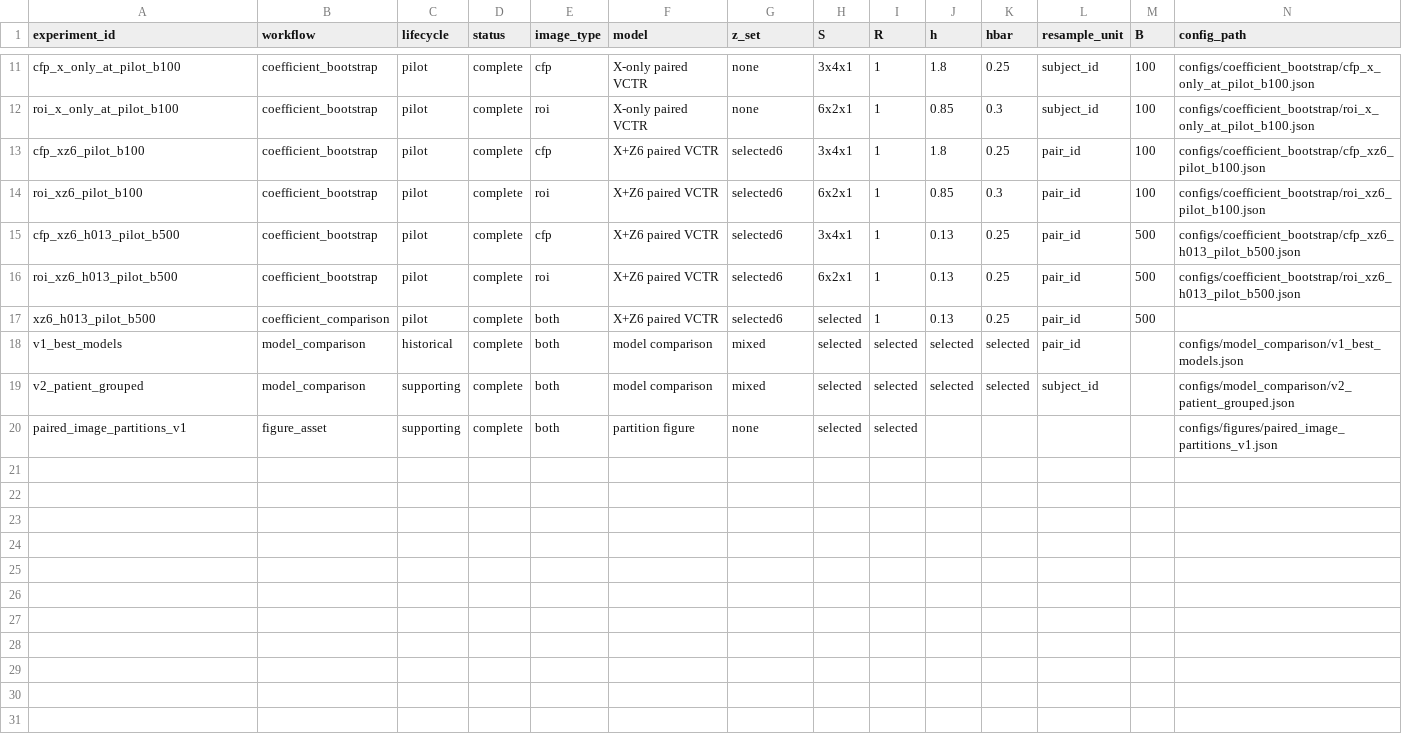
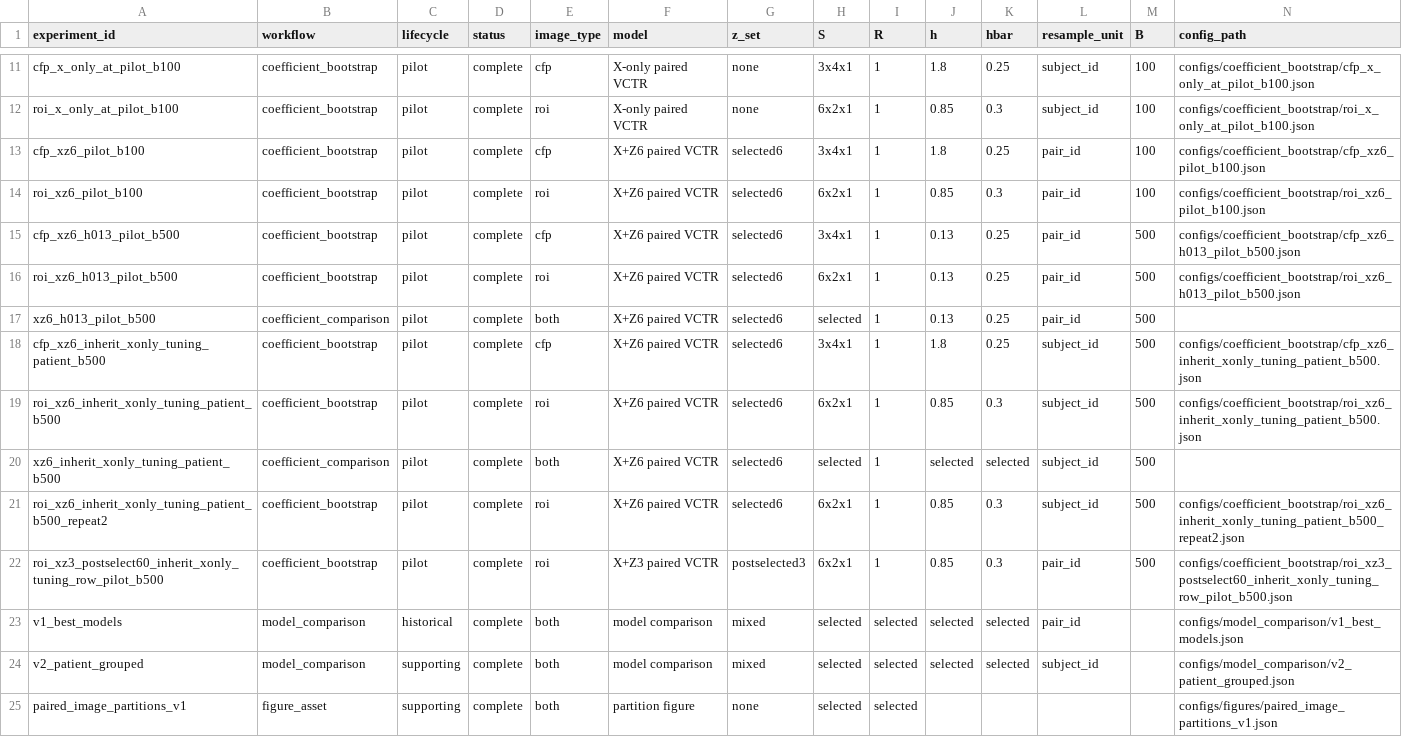
Before and after one commit to linstats/VCTR, a CSV file: src/experiments/grape/experiment_registry.csv, drawn as a sheet; only a part is shown, gaps mark what is left out; rows hold the shown columns only; the diff names each change by its address in the sheet, - before the commit and + after, or states it on an @@ line.

Commit message:
feat(grape): add reduced-Z bootstrap pilots

```diff
--- a/src/experiments/grape/experiment_registry.csv
+++ b/src/experiments/grape/experiment_registry.csv
+row 18: cfp_xz6_inherit_xonly_tuning_patient_b500 | coefficient_bootstrap | pilot | complete | cfp | X+Z6 paired VCTR | selected6 | 3x4x1 | 1 | 1.8 | 0.25 | subject_id | 500 | configs/coefficient_bootstrap/cfp_xz6_inherit_xonly_tuning_patient_b500.json
+row 19: roi_xz6_inherit_xonly_tuning_patient_b500 | coefficient_bootstrap | pilot | complete | roi | X+Z6 paired VCTR | selected6 | 6x2x1 | 1 | 0.85 | 0.3 | subject_id | 500 | configs/coefficient_bootstrap/roi_xz6_inherit_xonly_tuning_patient_b500.json
+row 20: xz6_inherit_xonly_tuning_patient_b500 | coefficient_comparison | pilot | complete | both | X+Z6 paired VCTR | selected6 | selected | 1 | selected | selected | subject_id | 500
+row 21: roi_xz6_inherit_xonly_tuning_patient_b500_repeat2 | coefficient_bootstrap | pilot | complete | roi | X+Z6 paired VCTR | selected6 | 6x2x1 | 1 | 0.85 | 0.3 | subject_id | 500 | configs/coefficient_bootstrap/roi_xz6_inherit_xonly_tuning_patient_b500_repeat2.json
+row 22: roi_xz3_postselect60_inherit_xonly_tuning_row_pilot_b500 | coefficient_bootstrap | pilot | complete | roi | X+Z3 paired VCTR | postselected3 | 6x2x1 | 1 | 0.85 | 0.3 | pair_id | 500 | configs/coefficient_bootstrap/roi_xz3_postselect60_inherit_xonly_tuning_row_pilot_b500.json
```
Also changed, not shown: 10 other files.
